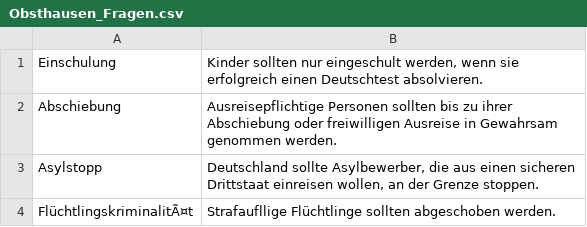
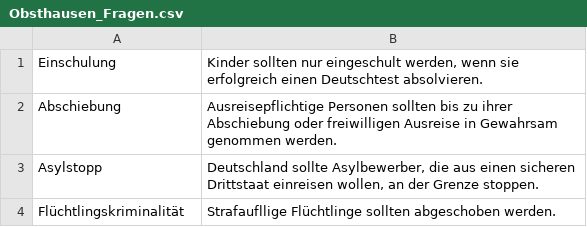
Before and after one commit to Kamikaze1404/wahlomat, a CSV file: data/Obsthausen_Fragen.csv, drawn as a sheet.

Commit message:
Obsthausen_Fragen.csv

```diff
--- a/data/Obsthausen_Fragen.csv
+++ b/data/Obsthausen_Fragen.csv
@@ -3,2 +3,2 @@
 "Asylstopp";"Deutschland sollte Asylbewerber, die aus einen sicheren Drittstaat einreisen wollen, an der Grenze stoppen."
-"FlüchtlingskriminalitÃ¤t";"Strafaufllige Flüchtlinge sollten abgeschoben werden."
+"Flüchtlingskriminalität";"Strafaufllige Flüchtlinge sollten abgeschoben werden."
```
